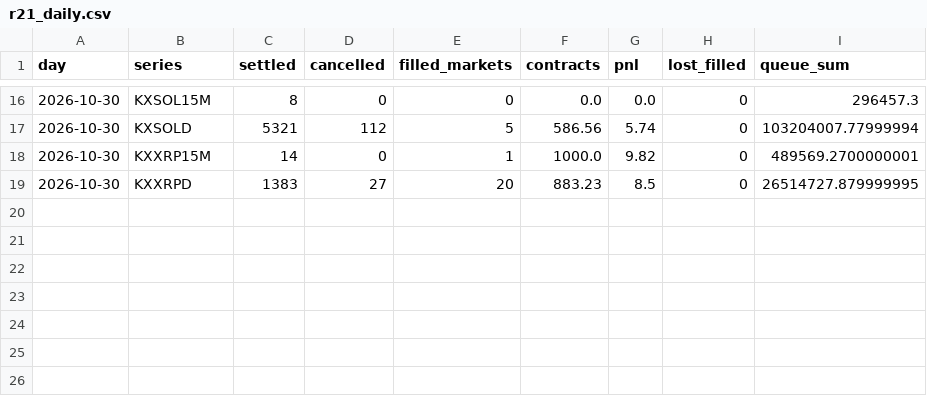
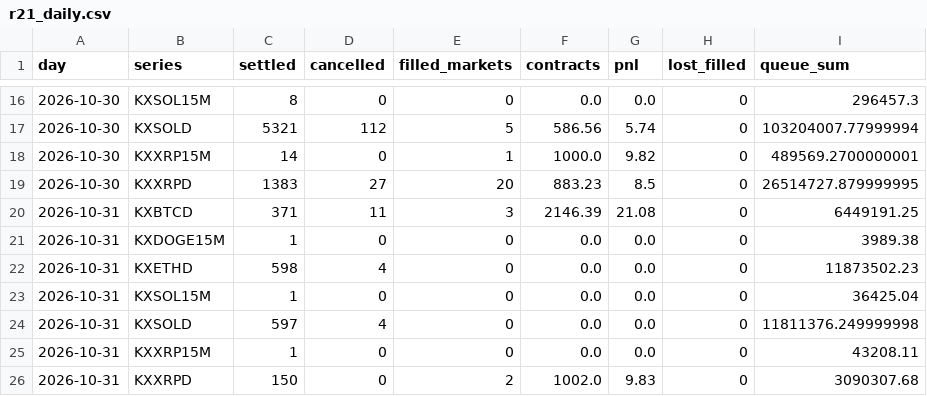
Before and after one commit to ryofencellc-collab/CLAUDE, a CSV file: paper/r21_daily.csv, drawn as a sheet; only a part is shown, gaps mark what is left out.

```diff
--- a/paper/r21_daily.csv
+++ b/paper/r21_daily.csv
@@ -19 +19,8 @@ day,series,settled,cancelled,filled_markets,contracts,pnl,lost_filled,queue_sum
 2026-10-30,KXXRPD,1383,27,20,883.23,8.5,0,26514727.879999995
+2026-10-31,KXBTCD,371,11,3,2146.39,21.08,0,6449191.25
+2026-10-31,KXDOGE15M,1,0,0,0.0,0.0,0,3989.38
+2026-10-31,KXETHD,598,4,0,0.0,0.0,0,11873502.23
+2026-10-31,KXSOL15M,1,0,0,0.0,0.0,0,36425.04
+2026-10-31,KXSOLD,597,4,0,0.0,0.0,0,11811376.249999998
+2026-10-31,KXXRP15M,1,0,0,0.0,0.0,0,43208.11
+2026-10-31,KXXRPD,150,0,2,1002.0,9.83,0,3090307.68
```
Also changed, not shown: paper/r21_fills.csv, paper/r21_open.csv, 1 other file.
